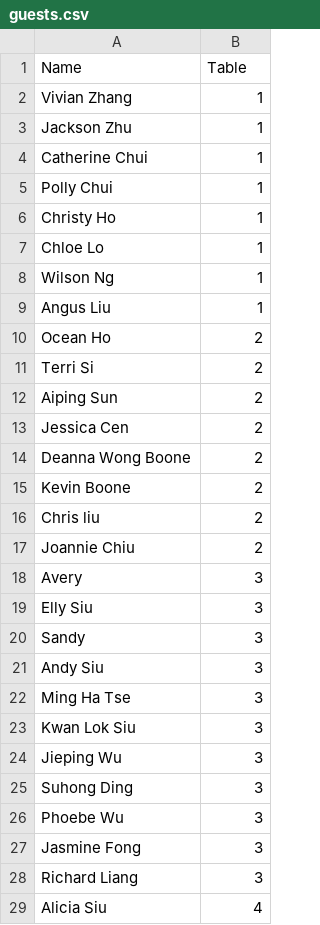
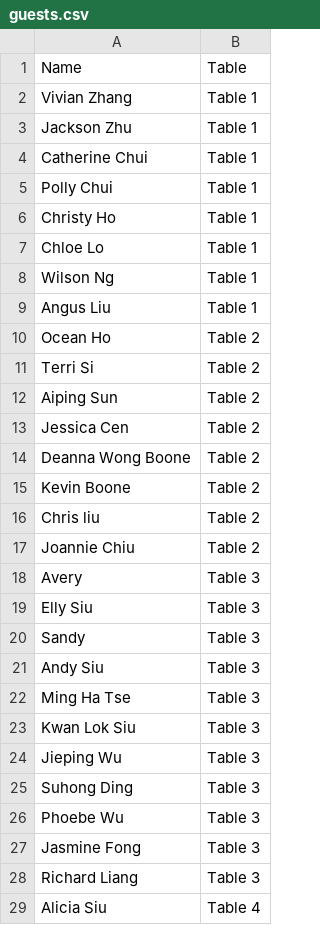
Before and after one commit to PakLikSiu/Wedding-seating-chart, a CSV file: guests.csv, drawn as a sheet; only a part is shown; the diff covers the shown part only.

Commit message:
Update guests.csv

```diff
--- a/guests.csv
+++ b/guests.csv
@@ -1,29 +1,29 @@
 Name,Table
-Vivian Zhang,1
-Jackson Zhu,1
-Catherine Chui,1
-Polly Chui,1
-Christy Ho,1
-Chloe Lo,1
-Wilson Ng,1
-Angus Liu,1
-Ocean Ho,2
-Terri Si,2
-Aiping Sun,2
-Jessica Cen,2
-Deanna Wong Boone,2
-Kevin Boone,2
-Chris liu,2
-Joannie Chiu,2
-Avery,3
-Elly Siu,3
-Sandy,3
-Andy Siu,3
-Ming Ha Tse,3
-Kwan Lok Siu,3
-Jieping Wu,3
-Suhong Ding,3
-Phoebe Wu,3
-Jasmine Fong,3
-Richard Liang,3
-Alicia Siu,4
+Vivian Zhang,Table 1
+Jackson Zhu,Table 1
+Catherine Chui,Table 1
+Polly Chui,Table 1
+Christy Ho,Table 1
+Chloe Lo,Table 1
+Wilson Ng,Table 1
+Angus Liu,Table 1
+Ocean Ho,Table 2
+Terri Si,Table 2
+Aiping Sun,Table 2
+Jessica Cen,Table 2
+Deanna Wong Boone,Table 2
+Kevin Boone,Table 2
+Chris liu,Table 2
+Joannie Chiu,Table 2
+Avery,Table 3
+Elly Siu,Table 3
+Sandy,Table 3
+Andy Siu,Table 3
+Ming Ha Tse,Table 3
+Kwan Lok Siu,Table 3
+Jieping Wu,Table 3
+Suhong Ding,Table 3
+Phoebe Wu,Table 3
+Jasmine Fong,Table 3
+Richard Liang,Table 3
+Alicia Siu,Table 4
```
Also changed, not shown: 1 added row, 1 removed row and 137 edited cells elsewhere in this file.
